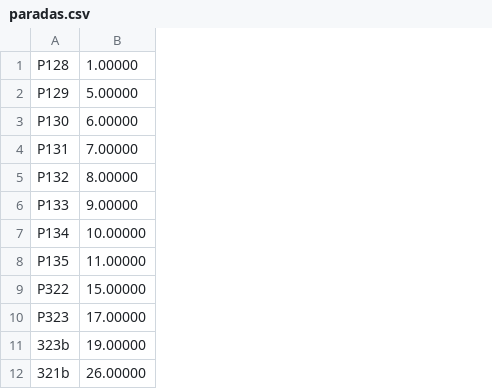
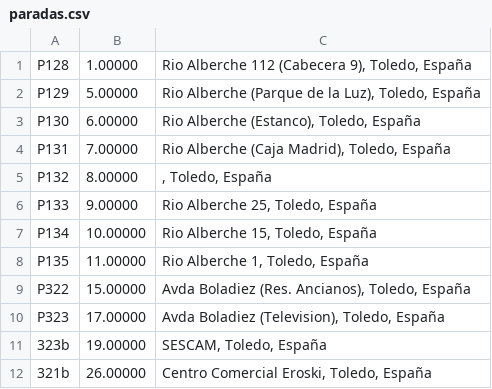
Before and after one commit to craftsmanship-toledo/katangapp-scripts, a CSV file: csv/bus-stops/linea-L93/paradas.csv, drawn as a sheet; only a part is shown; the diff names each change by its address in the sheet, - before the commit and + after, or states it on an @@ line.

Commit message:
Regen bus stops data, including addresses

```diff
--- a/csv/bus-stops/linea-L93/paradas.csv
+++ b/csv/bus-stops/linea-L93/paradas.csv
+column C, rows 1-12: Rio Alberche 112 (Cabecera 9), Toledo, España | Rio Alberche (Parque de la Luz), Toledo, España | Rio Alberche (Estanco), Toledo, España | Rio Alberche (Caja Madrid), Toledo, España | , Toledo, España | Rio Alberche 25, Toledo, España | Rio Alberche 15, Toledo, España | Rio Alberche 1, Toledo, España | Avda Boladiez (Res. Ancianos), Toledo, España | Avda Boladiez (Television), Toledo, España | SESCAM, Toledo, España | Centro Comercial Eroski, Toledo, España
```
Also changed, not shown: csv/bus-stops/linea-L03/paradas.csv, csv/bus-stops/linea-L62/paradas.csv, 20 other files.
